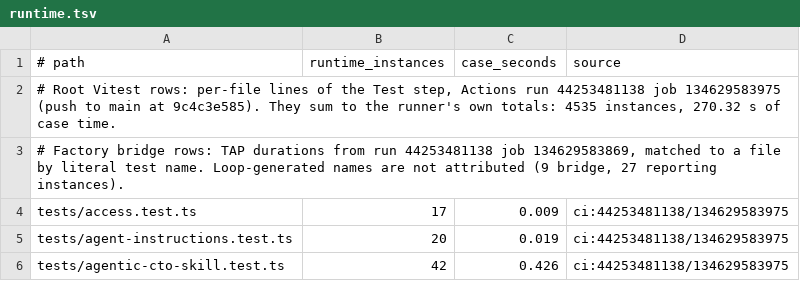
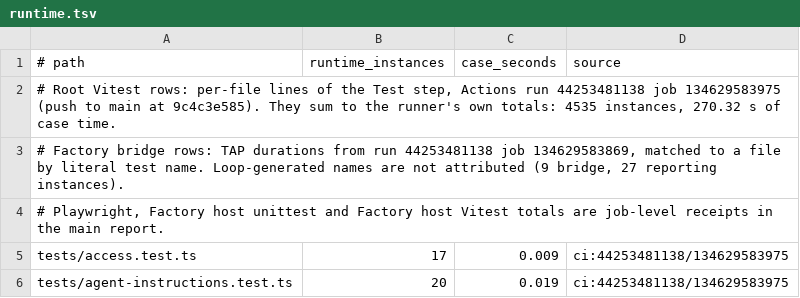
Before and after one commit to cpheinrich/morpheus, a TSV file: qa/audits/2026-11-18-test-suite/runtime.tsv, drawn as a sheet; only a part is shown; the shorter side is filled out with more unchanged rows.

Commit message:
docs: clarify audit runtime attribution and keeper citation

```diff
--- a/qa/audits/2026-11-18-test-suite/runtime.tsv
+++ b/qa/audits/2026-11-18-test-suite/runtime.tsv
@@ -3,2 +3,3 @@
 # Factory bridge rows: TAP durations from run 44253481138 job 134629583869, matched to a file by literal test name. Loop-generated names are not attributed (9 bridge, 27 reporting instances).
+# Playwright, Factory host unittest and Factory host Vitest totals are job-level receipts in the main report.
 tests/access.test.ts	17	0.009	ci:44253481138/134629583975
```
Also changed, not shown: 1 other file.
